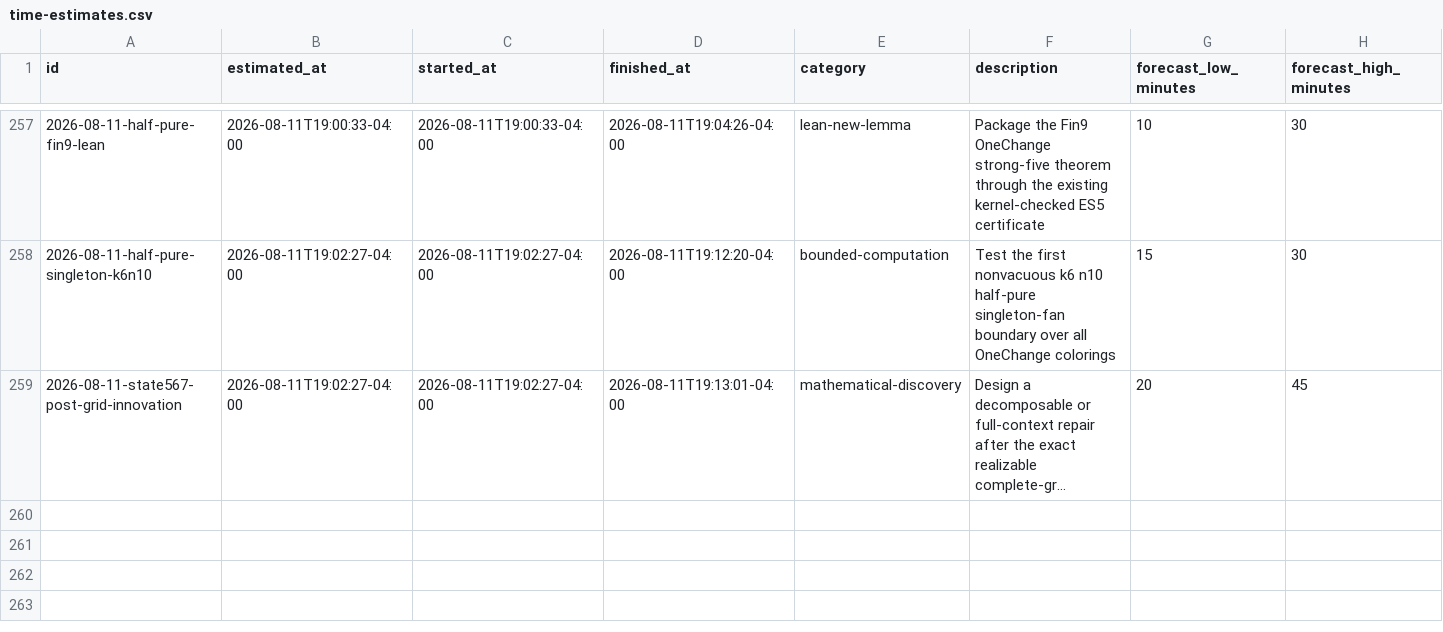
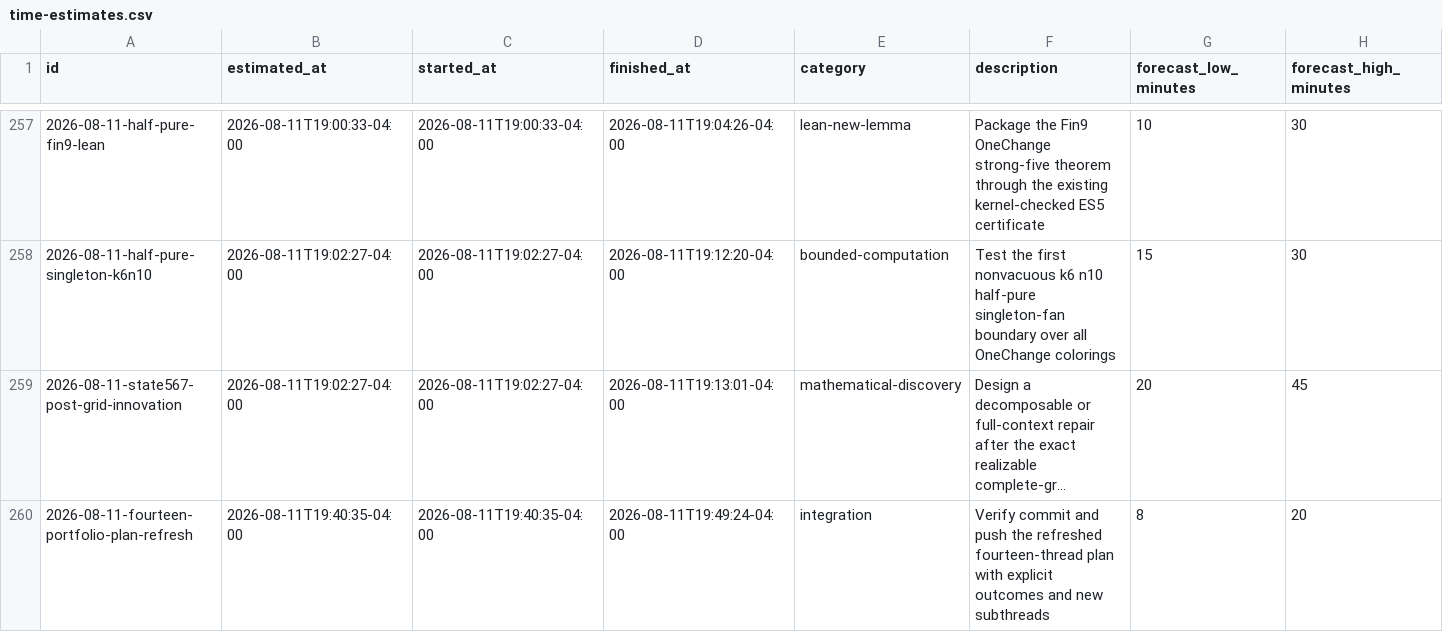
Before and after one commit to GLitchfield/erdos-szekeres-convex-poly, a CSV file: docs/agents/time-estimates.csv, drawn as a sheet; only a part is shown, gaps mark what is left out; long unchanged cells end in …; rows hold the shown columns only; the diff names each change by its address in the sheet, - before the commit and + after, or states it on an @@ line.

Commit message:
Refresh fourteen-thread research portfolio

```diff
--- a/docs/agents/time-estimates.csv
+++ b/docs/agents/time-estimates.csv
+row 260: 2026-08-11-fourteen-portfolio-plan-refresh | 2026-08-11T19:40:35-04:00 | 2026-08-11T19:40:35-04:00 | 2026-08-11T19:49:24-04:00 | integration | Verify commit and push the refreshed fourteen-thread plan with explicit outcomes and new subthreads | 8 | 20
```
Also changed, not shown: 2 other files.
